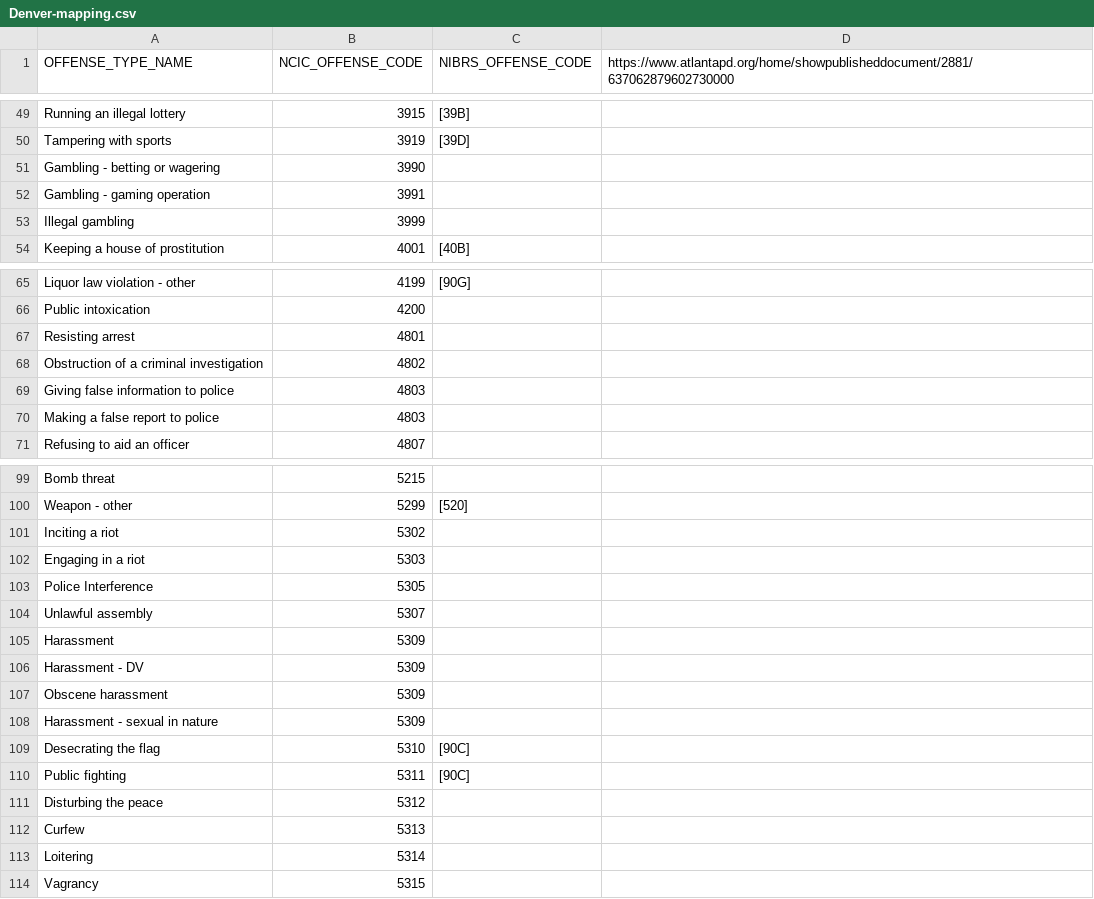
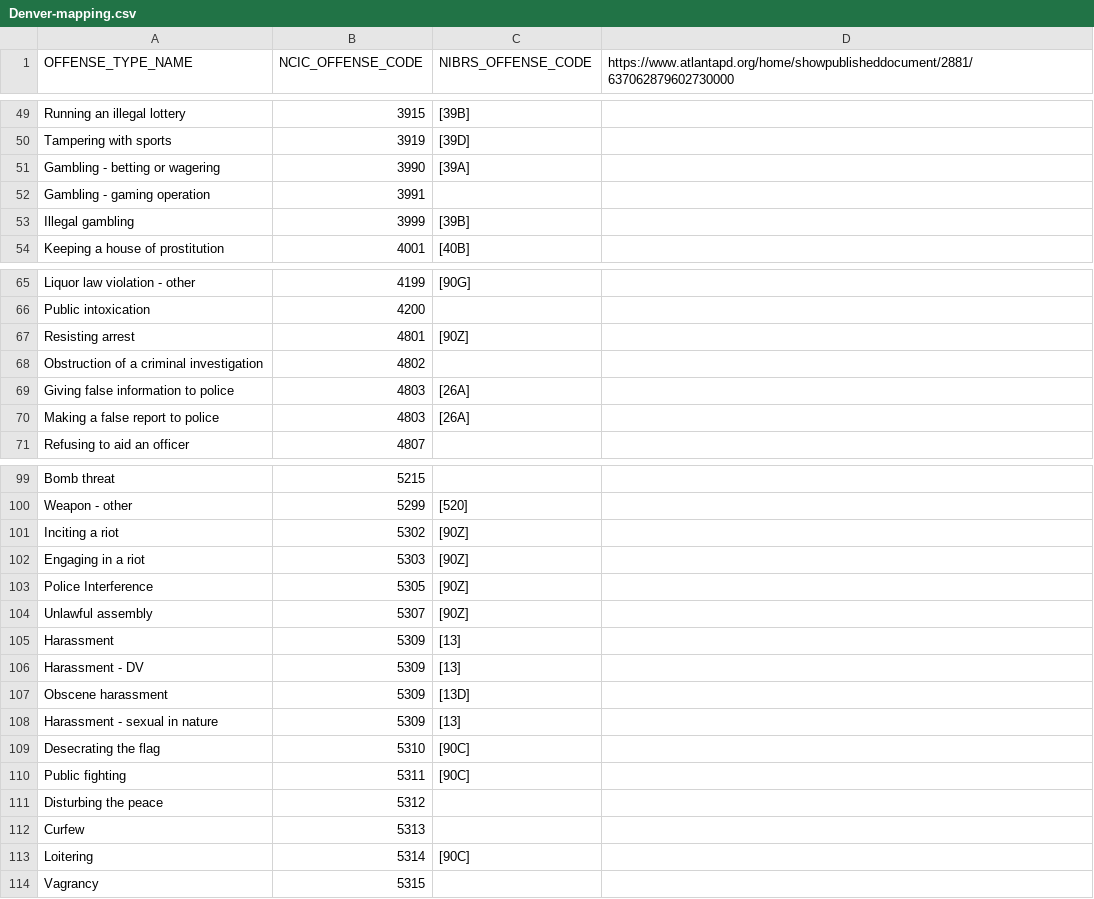
Before and after one commit to tlidowski/cci-senior-design, a CSV file: crimecode_maps/Denver-mapping.csv, drawn as a sheet; only a part is shown, gaps mark what is left out; the diff covers the shown part only.

```diff
--- a/crimecode_maps/Denver-mapping.csv
+++ b/crimecode_maps/Denver-mapping.csv
@@ -50,5 +50,5 @@ Running an illegal lottery,3915,[39B],
 Tampering with sports,3919,[39D],
-Gambling - betting or wagering,3990,,
+Gambling - betting or wagering,3990,[39A],
 Gambling - gaming operation,3991,,
-Illegal gambling,3999,,
+Illegal gambling,3999,[39B],
 Keeping a house of prostitution,4001,[40B],
@@ -66,6 +66,6 @@ Liquor law violation - other,4199,[90G],
 Public intoxication,4200,,
-Resisting arrest,4801,,
+Resisting arrest,4801,[90Z],
 Obstruction of a criminal investigation,4802,,
-Giving false information to police,4803,,
-Making a false report to police,4803,,
+Giving false information to police,4803,[26A],
+Making a false report to police,4803,[26A],
 Refusing to aid an officer,4807,,
@@ -100,10 +100,10 @@ Bomb threat,5215,,
 Weapon - other,5299,[520],
-Inciting a riot,5302,,
-Engaging in  a riot,5303,,
-Police Interference,5305,,
-Unlawful assembly,5307,,
-Harassment,5309,,
-Harassment - DV,5309,,
-Obscene harassment,5309,,
-Harassment - sexual in nature,5309,,
+Inciting a riot,5302,[90Z],
+Engaging in  a riot,5303,[90Z],
+Police Interference,5305,[90Z],
+Unlawful assembly,5307,[90Z],
+Harassment,5309,[13],
+Harassment - DV,5309,[13],
+Obscene harassment,5309,[13D],
+Harassment - sexual in nature,5309,[13],
 Desecrating the flag,5310,[90C],
@@ -112,3 +112,3 @@ Disturbing the peace,5312,,
 Curfew,5313,,
-Loitering,5314,,
+Loitering,5314,[90C],
 Vagrancy,5315,,
```
Also changed, not shown: 26 edited cells elsewhere in this file, crimecode_maps/Baltimore-mapping.csv.
